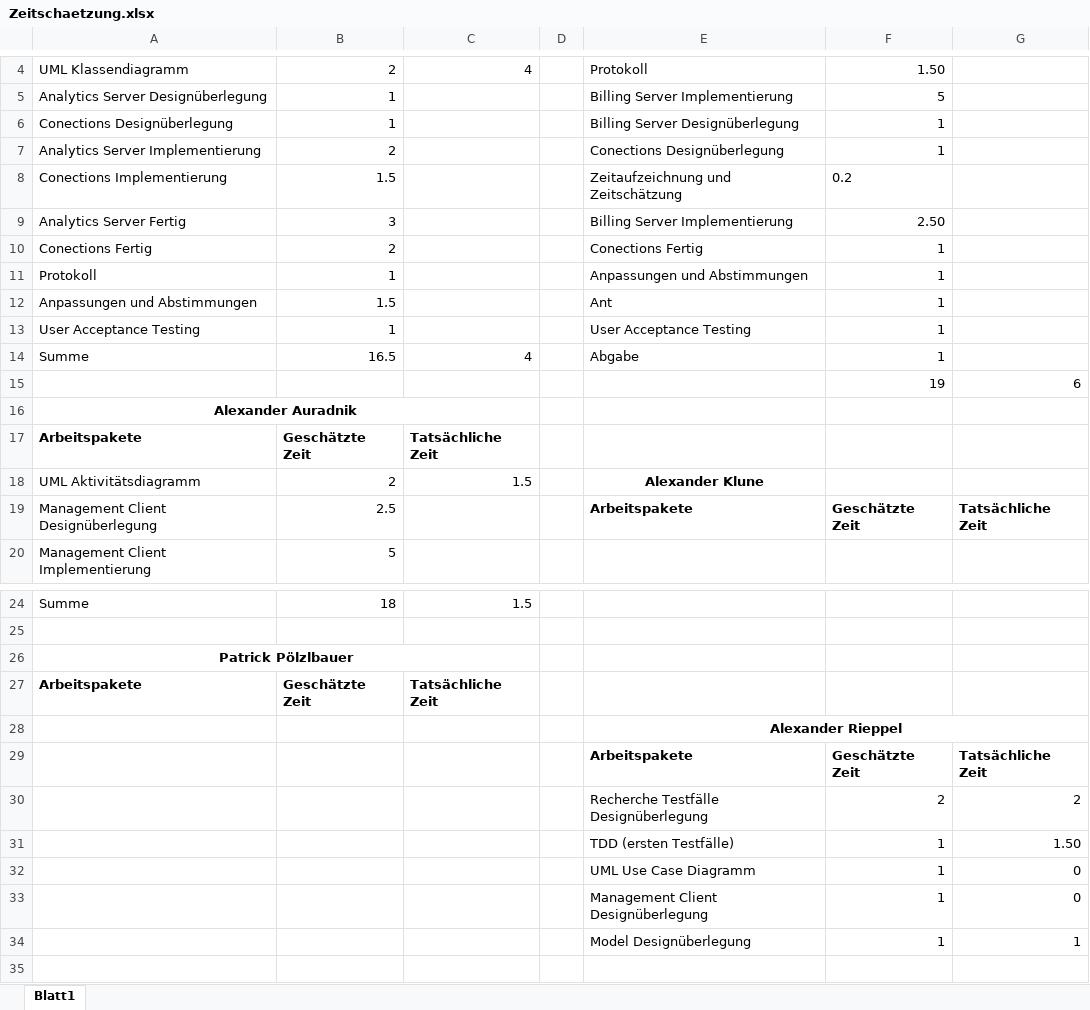
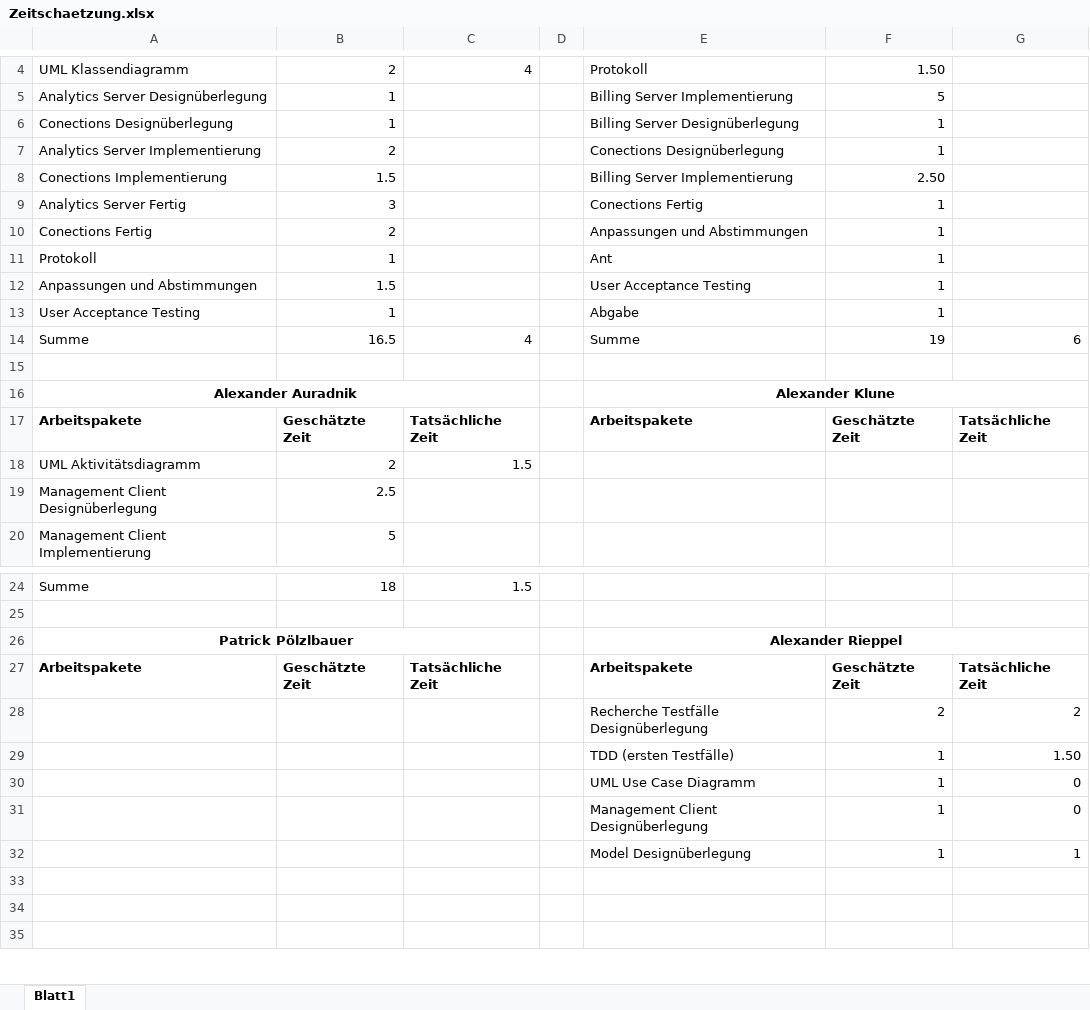
Before and after one commit to tobischuschnig/RMIAuction, an Excel workbook: Dokumente/Zeitschaetzung.xlsx, sheet Blatt1, drawn as a sheet; only a part is shown, gaps mark what is left out; values as stored, in another font and other column widths than the file's, no borders; removed rows and columns are numbered as before the commit, all else as after; the diff names each change by its address in the sheet, - before the commit and + after, or states it on an @@ line.

Commit message:
Zeitschaetzung formatiert

```diff
--- a/Dokumente/Zeitschaetzung.xlsx (sheet Blatt1)
+++ b/Dokumente/Zeitschaetzung.xlsx (sheet Blatt1)
-E8: Zeitaufzeichnung und Zeitschätzung
+E8: Billing Server Implementierung
-F8: 0.2
+F8: 2.50
-E9: Billing Server Implementierung
+E9: Conections Fertig
-F9: 2.50
+F9: 1
-E10: Conections Fertig
+E10: Anpassungen und Abstimmungen
-E11: Anpassungen und Abstimmungen
+E11: Ant
-E12: Ant
+E12: User Acceptance Testing
-E13: User Acceptance Testing
+E13: Abgabe
-E14: Abgabe
+E14: Summe
-F14: 1
+F14: 19
-G14: (empty)
+G14: 6
-row 15:  |  |  |  |  | 19 | 6
+row 15: (empty)
-E16: (empty)
+E16: Alexander Klune
+E16:G16 merged
-E17: (empty)
+E17: Arbeitspakete
-F17: (empty)
+F17: Geschätzte Zeit
-G17: (empty)
+G17: Tatsächliche Zeit
-E18: Alexander Klune
+E18: (empty)
-E19: Arbeitspakete
+E19: (empty)
-F19: Geschätzte Zeit
+F19: (empty)
-G19: Tatsächliche Zeit
+G19: (empty)
-E26: (empty)
+E26: Alexander Rieppel
+E26:G26 merged
-E27: (empty)
+E27: Arbeitspakete
-F27: (empty)
+F27: Geschätzte Zeit
-G27: (empty)
+G27: Tatsächliche Zeit
-row 28:  |  |  |  | Alexander Rieppel
-row 29:  |  |  |  | Arbeitspakete | Geschätzte Zeit | Tatsächliche Zeit
+row 33: (empty)
+row 34: (empty)
```
Also changed, not shown: 1 other file.
